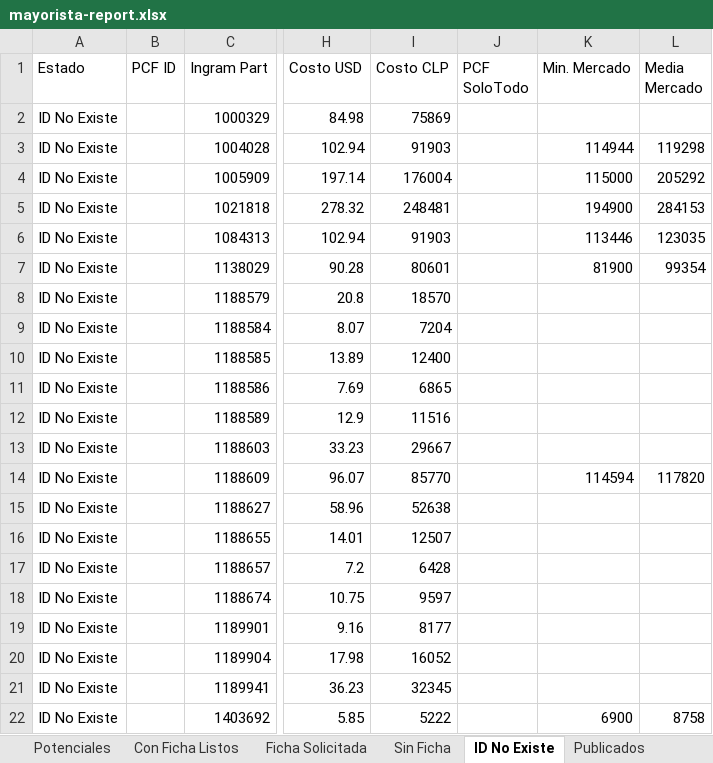
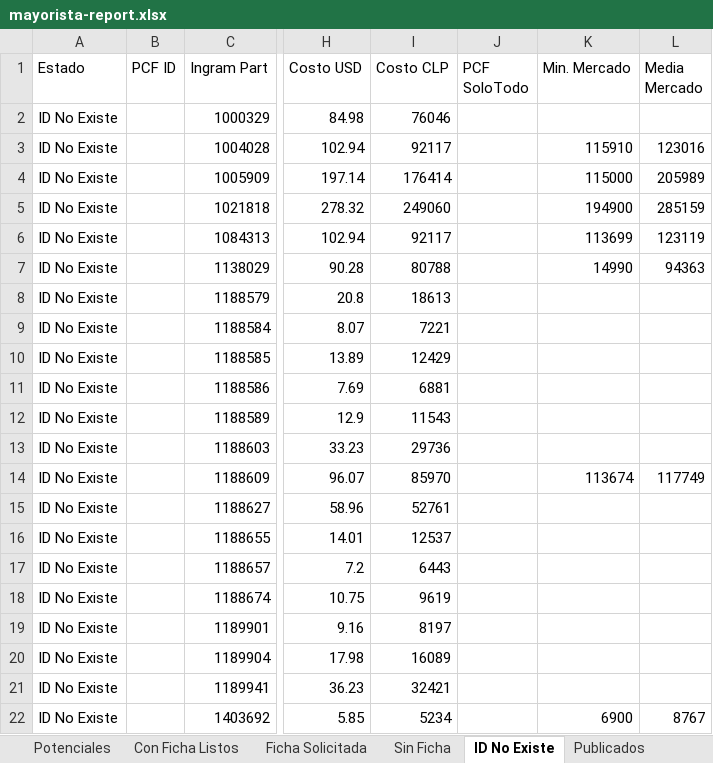
Before and after one commit to aincatoni/pcfactory-monitor-mayoristas, an Excel workbook: mayorista-report.xlsx, sheet ID No Existe, drawn as a sheet; only a part is shown, gaps mark what is left out; values as stored, in another font and other column widths than the file's, no borders; the diff covers the shown part only; the diff names each change by its address in the sheet, - before the commit and + after, or states it on an @@ line.

```diff
--- a/mayorista-report.xlsx (sheet ID No Existe)
+++ b/mayorista-report.xlsx (sheet ID No Existe)
-I2 (Costo CLP): 75869
+I2 (Costo CLP): 76046
-I3 (Costo CLP): 91903
+I3 (Costo CLP): 92117
-K3 (Min. Mercado): 114944
+K3 (Min. Mercado): 115910
-L3 (Media Mercado): 119298
+L3 (Media Mercado): 123016
-I4 (Costo CLP): 176004
+I4 (Costo CLP): 176414
-L4 (Media Mercado): 205292
+L4 (Media Mercado): 205989
-I5 (Costo CLP): 248481
+I5 (Costo CLP): 249060
-L5 (Media Mercado): 284153
+L5 (Media Mercado): 285159
-I6 (Costo CLP): 91903
+I6 (Costo CLP): 92117
-K6 (Min. Mercado): 113446
+K6 (Min. Mercado): 113699
-L6 (Media Mercado): 123035
+L6 (Media Mercado): 123119
-I7 (Costo CLP): 80601
+I7 (Costo CLP): 80788
-K7 (Min. Mercado): 81900
+K7 (Min. Mercado): 14990
-L7 (Media Mercado): 99354
+L7 (Media Mercado): 94363
-I8 (Costo CLP): 18570
+I8 (Costo CLP): 18613
-I9 (Costo CLP): 7204
+I9 (Costo CLP): 7221
-I10 (Costo CLP): 12400
+I10 (Costo CLP): 12429
-I11 (Costo CLP): 6865
+I11 (Costo CLP): 6881
-I12 (Costo CLP): 11516
+I12 (Costo CLP): 11543
-I13 (Costo CLP): 29667
+I13 (Costo CLP): 29736
-I14 (Costo CLP): 85770
+I14 (Costo CLP): 85970
-K14 (Min. Mercado): 114594
+K14 (Min. Mercado): 113674
-L14 (Media Mercado): 117820
+L14 (Media Mercado): 117749
-I15 (Costo CLP): 52638
+I15 (Costo CLP): 52761
-I16 (Costo CLP): 12507
+I16 (Costo CLP): 12537
-I17 (Costo CLP): 6428
+I17 (Costo CLP): 6443
-I18 (Costo CLP): 9597
+I18 (Costo CLP): 9619
-I19 (Costo CLP): 8177
+I19 (Costo CLP): 8197
-I20 (Costo CLP): 16052
+I20 (Costo CLP): 16089
-I21 (Costo CLP): 32345
+I21 (Costo CLP): 32421
-I22 (Costo CLP): 5222
+I22 (Costo CLP): 5234
-L22 (Media Mercado): 8758
+L22 (Media Mercado): 8767
```
Also changed, not shown: 1531 edited cells elsewhere in this sheet, sheet Potenciales, sheet Publicados, sheet Con Ficha Listos, sheet Ficha Solicitada, sheet Sin Ficha, 2 other files.
